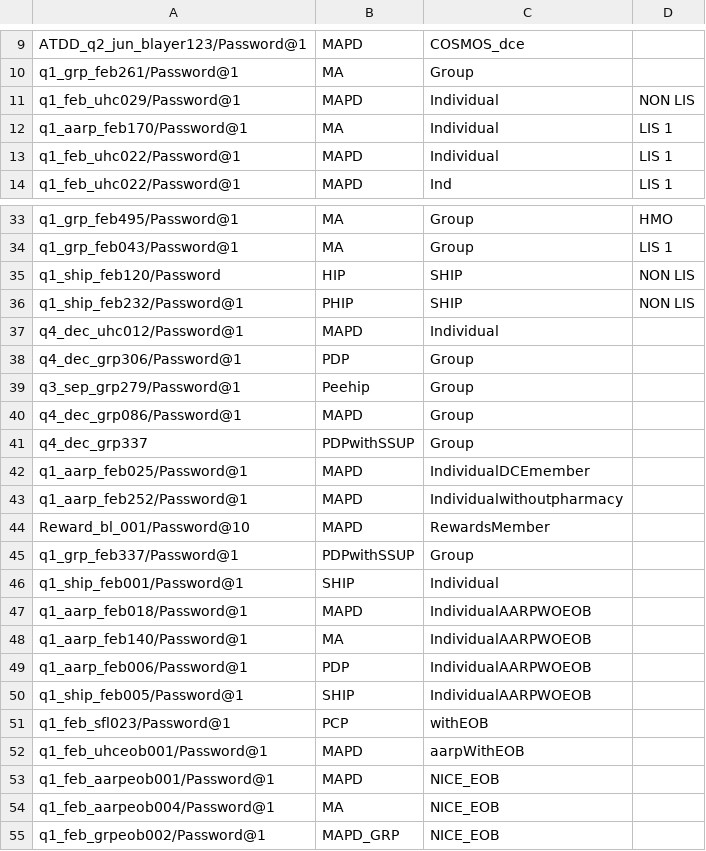
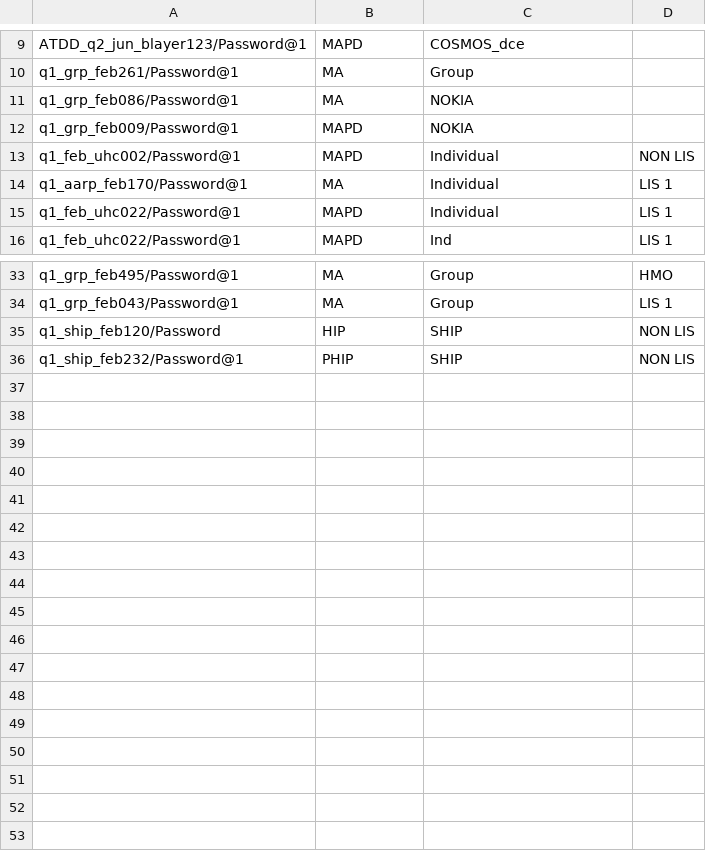
Before and after one commit to swati13oct/MnR, a CSV file: cukesatdd/src/main/resources/database/UMS-Member-Type.csv, drawn as a sheet; only a part is shown, gaps mark what is left out; the diff covers the shown part only.

```diff
--- a/cukesatdd/src/main/resources/database/UMS-Member-Type.csv
+++ b/cukesatdd/src/main/resources/database/UMS-Member-Type.csv
@@ -10,3 +10,5 @@ ATDD_q2_jun_blayer123/Password@1,MAPD,COSMOS_dce,
 q1_grp_feb261/Password@1,MA,Group,
-q1_feb_uhc029/Password@1,MAPD,Individual,NON LIS
+q1_grp_feb086/Password@1,MA,NOKIA,
+q1_grp_feb009/Password@1,MAPD,NOKIA,
+q1_feb_uhc002/Password@1,MAPD,Individual,NON LIS
 q1_aarp_feb170/Password@1,MA,Individual,LIS 1
@@ -36,20 +36 @@ q1_ship_feb120/Password,HIP,SHIP,NON LIS
 q1_ship_feb232/Password@1,PHIP,SHIP,NON LIS
-q4_dec_uhc012/Password@1,MAPD,Individual,
-q4_dec_grp306/Password@1,PDP,Group,
-q3_sep_grp279/Password@1,Peehip,Group,
-q4_dec_grp086/Password@1,MAPD,Group
-q4_dec_grp337,PDPwithSSUP,Group
-q1_aarp_feb025/Password@1,MAPD,IndividualDCEmember,
-q1_aarp_feb252/Password@1,MAPD,Individualwithoutpharmacy,
-Reward_bl_001/Password@10,MAPD,RewardsMember,
-q1_grp_feb337/Password@1,PDPwithSSUP,Group
-q1_ship_feb001/Password@1,SHIP,Individual
-q1_aarp_feb018/Password@1,MAPD,IndividualAARPWOEOB
-q1_aarp_feb140/Password@1,MA,IndividualAARPWOEOB
-q1_aarp_feb006/Password@1,PDP,IndividualAARPWOEOB
-q1_ship_feb005/Password@1,SHIP,IndividualAARPWOEOB
-q1_feb_sfl023/Password@1,PCP,withEOB
-q1_feb_uhceob001/Password@1,MAPD,aarpWithEOB
-q1_feb_aarpeob001/Password@1,MAPD,NICE_EOB
-q1_feb_aarpeob004/Password@1,MA,NICE_EOB
-q1_feb_grpeob002/Password@1,MAPD_GRP,NICE_EOB
```
Also changed, not shown: 2 removed rows elsewhere in this file, 7 other files.
